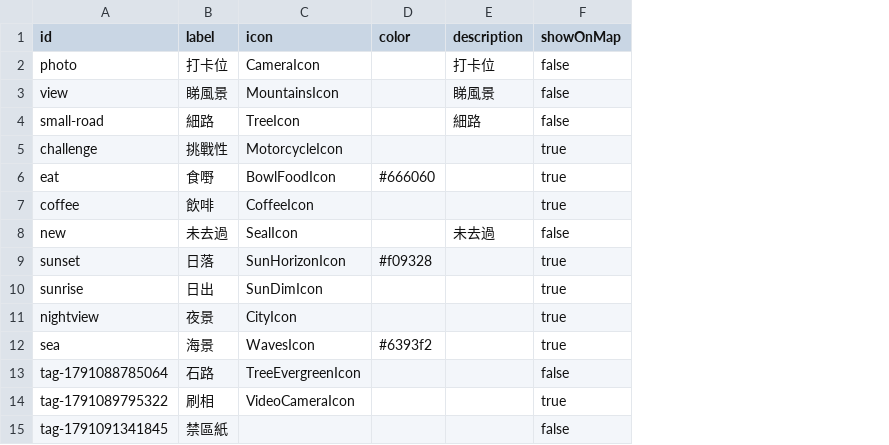
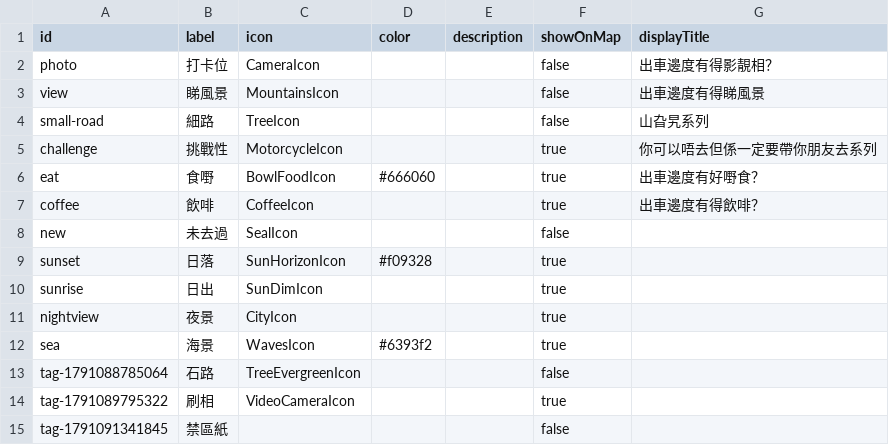
Before and after one commit to EnhancedJax/outcar, a CSV file: src/data/tags.csv, drawn as a sheet; the diff names each change by its address in the sheet, - before the commit and + after, or states it on an @@ line.

```diff
--- a/src/data/tags.csv
+++ b/src/data/tags.csv
+column G (displayTitle), rows 2-7: 出車邊度有得影靚相？ | 出車邊度有得睇風景 | 山旮旯系列 | 你可以唔去但係一定要帶你朋友去系列 | 出車邊度有好嘢食？ | 出車邊度有得飲啡？
-E2 (description): 打卡位
+E2 (description): (empty)
-E3 (description): 睇風景
+E3 (description): (empty)
-E4 (description): 細路
+E4 (description): (empty)
-E8 (description): 未去過
+E8 (description): (empty)
```
Also changed, not shown: 6 other files.
